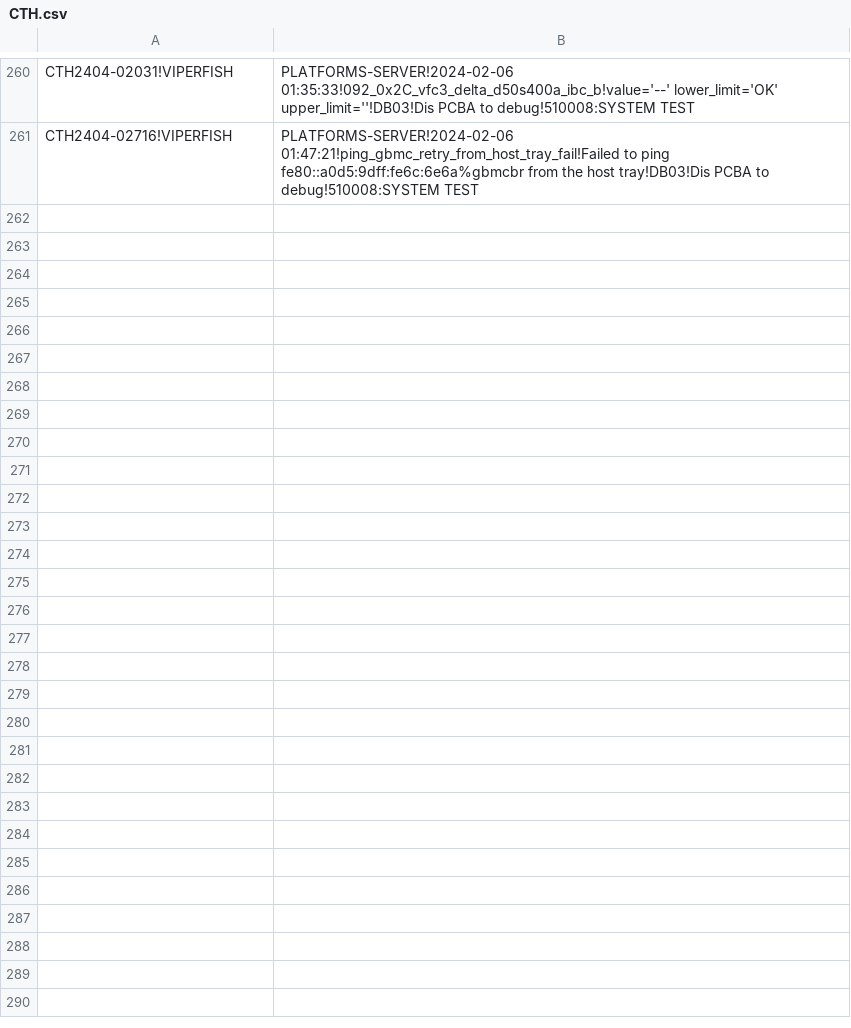
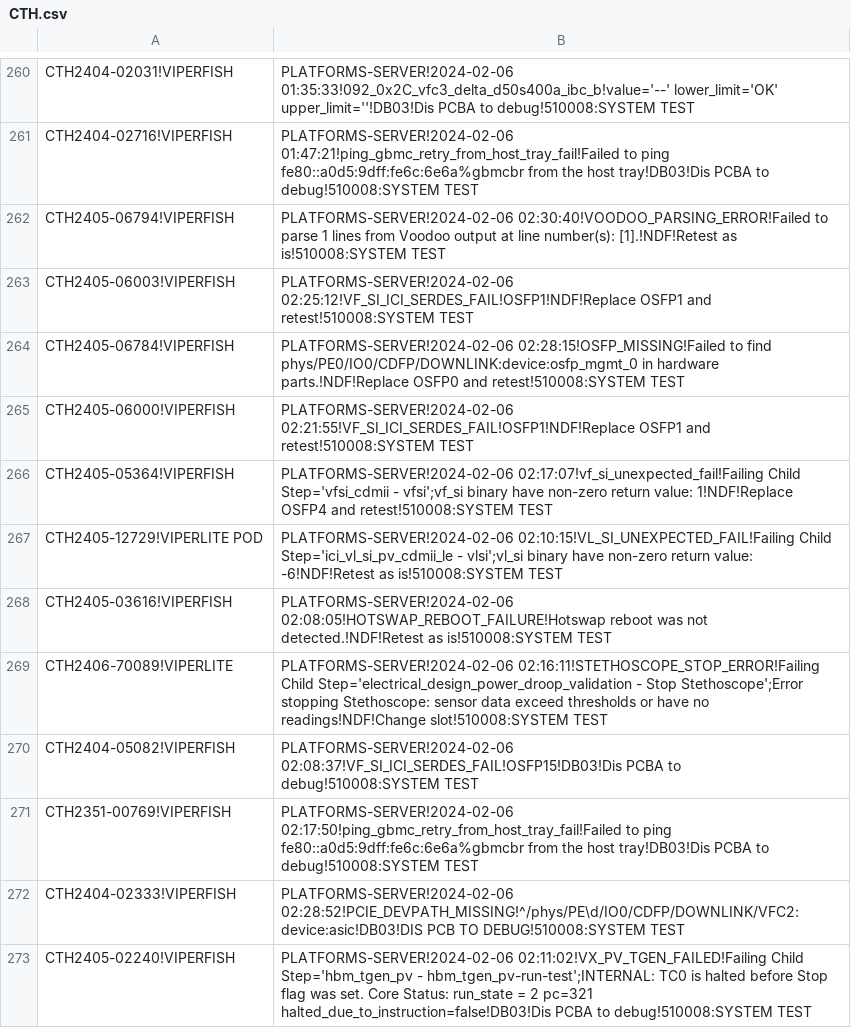
Before and after one commit to kanokluckh/test-project, a CSV file: CTH.csv, drawn as a sheet; only a part is shown, gaps mark what is left out; the diff names each change by its address in the sheet, - before the commit and + after, or states it on an @@ line.

Commit message:
Update file

```diff
--- a/CTH.csv
+++ b/CTH.csv
+row 262: CTH2405-06794!VIPERFISH | PLATFORMS-SERVER!2024-02-06 02:30:40!VOODOO_PARSING_ERROR!Failed to parse 1 lines from Voodoo output at line number(s): [1].!NDF!Retest as is!510008:SYSTEM TEST
+row 263: CTH2405-06003!VIPERFISH | PLATFORMS-SERVER!2024-02-06 02:25:12!VF_SI_ICI_SERDES_FAIL!OSFP1!NDF!Replace OSFP1 and retest!510008:SYSTEM TEST
+row 264: CTH2405-06784!VIPERFISH | PLATFORMS-SERVER!2024-02-06 02:28:15!OSFP_MISSING!Failed to find phys/PE0/IO0/CDFP/DOWNLINK:device:osfp_mgmt_0 in hardware parts.!NDF!Replace OSFP0 and retest!510008:SYSTEM TEST
+row 265: CTH2405-06000!VIPERFISH | PLATFORMS-SERVER!2024-02-06 02:21:55!VF_SI_ICI_SERDES_FAIL!OSFP1!NDF!Replace OSFP1 and retest!510008:SYSTEM TEST
+row 266: CTH2405-05364!VIPERFISH | PLATFORMS-SERVER!2024-02-06 02:17:07!vf_si_unexpected_fail!Failing Child Step='vfsi_cdmii - vfsi';vf_si binary have non-zero return value: 1!NDF!Replace OSFP4 and retest!510008:SYSTEM TEST
+row 267: CTH2405-12729!VIPERLITE POD | PLATFORMS-SERVER!2024-02-06 02:10:15!VL_SI_UNEXPECTED_FAIL!Failing Child Step='ici_vl_si_pv_cdmii_le - vlsi';vl_si binary have non-zero return value: -6!NDF!Retest as is!510008:SYSTEM TEST
+row 268: CTH2405-03616!VIPERFISH | PLATFORMS-SERVER!2024-02-06 02:08:05!HOTSWAP_REBOOT_FAILURE!Hotswap reboot was not detected.!NDF!Retest as is!510008:SYSTEM TEST
+row 269: CTH2406-70089!VIPERLITE | PLATFORMS-SERVER!2024-02-06 02:16:11!STETHOSCOPE_STOP_ERROR!Failing Child Step='electrical_design_power_droop_validation - Stop Stethoscope';Error stopping Stethoscope: sensor data exceed thresholds or have no readings!NDF!Change slot!510008:SYSTEM TEST
+row 270: CTH2404-05082!VIPERFISH | PLATFORMS-SERVER!2024-02-06 02:08:37!VF_SI_ICI_SERDES_FAIL!OSFP15!DB03!Dis PCBA to debug!510008:SYSTEM TEST
+row 271: CTH2351-00769!VIPERFISH | PLATFORMS-SERVER!2024-02-06 02:17:50!ping_gbmc_retry_from_host_tray_fail!Failed to ping fe80::a0d5:9dff:fe6c:6e6a%gbmcbr from the host tray!DB03!Dis PCBA to debug!510008:SYSTEM TEST
+row 272: CTH2404-02333!VIPERFISH | PLATFORMS-SERVER!2024-02-06 02:28:52!PCIE_DEVPATH_MISSING!^/phys/PE\d/IO0/CDFP/DOWNLINK/VFC2:device:asic!DB03!DIS PCB TO DEBUG!510008:SYSTEM TEST
+row 273: CTH2405-02240!VIPERFISH | PLATFORMS-SERVER!2024-02-06 02:11:02!VX_PV_TGEN_FAILED!Failing Child Step='hbm_tgen_pv - hbm_tgen_pv-run-test';INTERNAL: TC0 is halted before Stop flag was set. Core Status: run_state = 2 pc=321 halted_due_to_instruction=false!DB03!Dis PCBA to debug!510008:SYSTEM TEST
```
